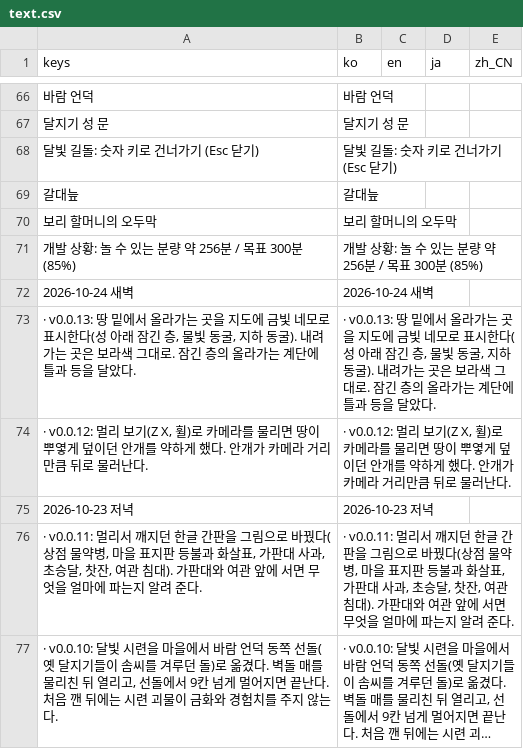
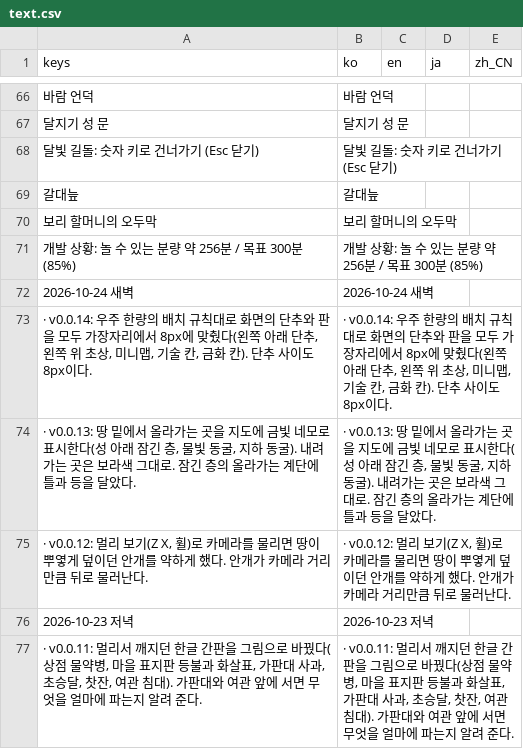
Before and after one commit to destory1984/oddity-of-the-wilds, a CSV file: godot/i18n/text.csv, drawn as a sheet; only a part is shown, gaps mark what is left out; the shorter side is filled out with more unchanged rows; long unchanged cells end in ….

```diff
--- a/godot/i18n/text.csv
+++ b/godot/i18n/text.csv
@@ -72,2 +72,3 @@ keys,ko,en,ja,zh_CN
 2026-10-24 새벽,2026-10-24 새벽,,,
+"· v0.0.14: 우주 한량의 배치 규칙대로 화면의 단추와 판을 모두 가장자리에서 8px에 맞췄다(왼쪽 아래 단추, 왼쪽 위 초상, 미니맵, 기술 칸, 금화 칸). 단추 사이도 8px이다.","· v0.0.14: 우주 한량의 배치 규칙대로 화면의 단추와 판을 모두 가장자리에서 8px에 맞췄다(왼쪽 아래 단추, 왼쪽 위 초상, 미니맵, 기술 칸, 금화 칸). 단추 사이도 8px이다.",,,
 "· v0.0.13: 땅 밑에서 올라가는 곳을 지도에 금빛 네모로 표시한다(성 아래 잠긴 층, 물빛 동굴, 지하 동굴). 내려가는 곳은 보라색 그대로. 잠긴 층의 올라가는 계단에 틀과 등을 달았다.","· v0.0.13: 땅 밑에서 올라가는 곳을 지도에 금빛 네모로 표시한다(성 아래 잠긴 층, 물빛 동굴, 지하 동굴). 내려가는 곳은 보라색 그대로. 잠긴 층의 올라가는 계단에 틀과 등을 달았다.",,,
```
Also changed, not shown: 7 other files.
